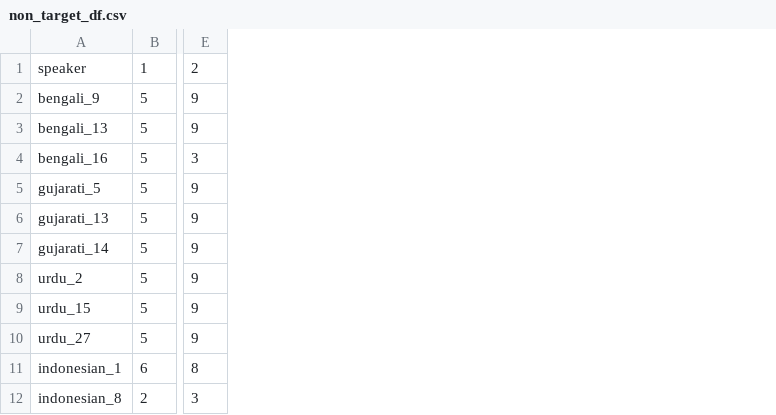
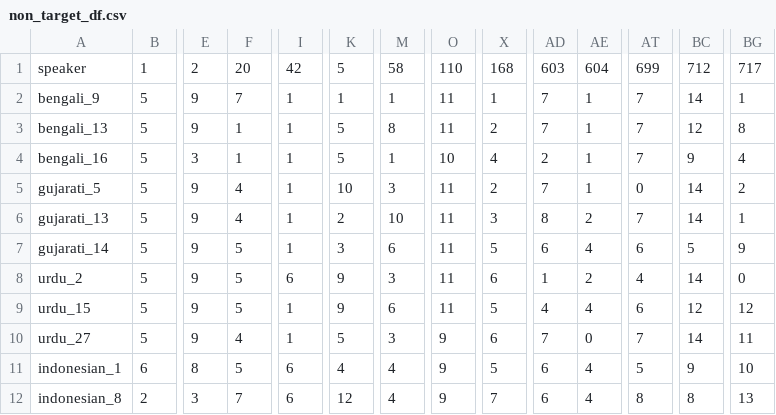
Before and after one commit to kparrish92/syrett_consult_stella, a CSV file: data/tidy/non_target_df.csv, drawn as a sheet; only a part is shown, gaps mark what is left out; the diff names each change by its address in the sheet, - before the commit and + after, or states it on an @@ line.

```diff
--- a/data/tidy/non_target_df.csv
+++ b/data/tidy/non_target_df.csv
+column F, rows 1-12: 20 | 7 | 1 | 1 | 4 | 4 | 5 | 5 | 5 | 4 | 5 | 7
+column I, rows 1-12: 42 | 1 | 1 | 1 | 1 | 1 | 1 | 6 | 1 | 1 | 6 | 6
+column K, rows 1-12: 5 | 1 | 5 | 5 | 10 | 2 | 3 | 9 | 9 | 5 | 4 | 12
+column M, rows 1-12: 58 | 1 | 8 | 1 | 3 | 10 | 6 | 3 | 6 | 3 | 4 | 4
+column O, rows 1-12: 110 | 11 | 11 | 10 | 11 | 11 | 11 | 11 | 11 | 9 | 9 | 9
+column X, rows 1-12: 168 | 1 | 2 | 4 | 2 | 3 | 5 | 6 | 5 | 6 | 5 | 7
+column AD, rows 1-12: 603 | 7 | 7 | 2 | 7 | 8 | 6 | 1 | 4 | 7 | 6 | 6
+column AE, rows 1-12: 604 | 1 | 1 | 1 | 1 | 2 | 4 | 2 | 4 | 0 | 4 | 4
+column AT, rows 1-12: 699 | 7 | 7 | 7 | 0 | 7 | 6 | 4 | 6 | 7 | 5 | 8
+column BC, rows 1-12: 712 | 14 | 12 | 9 | 14 | 14 | 5 | 14 | 12 | 14 | 9 | 8
+column BG, rows 1-12: 717 | 1 | 8 | 4 | 2 | 1 | 9 | 0 | 12 | 11 | 10 | 13
```
Also changed, not shown: data/tidy/desc_all.csv, data/tidy/desc_asian.csv, 52 other files.
